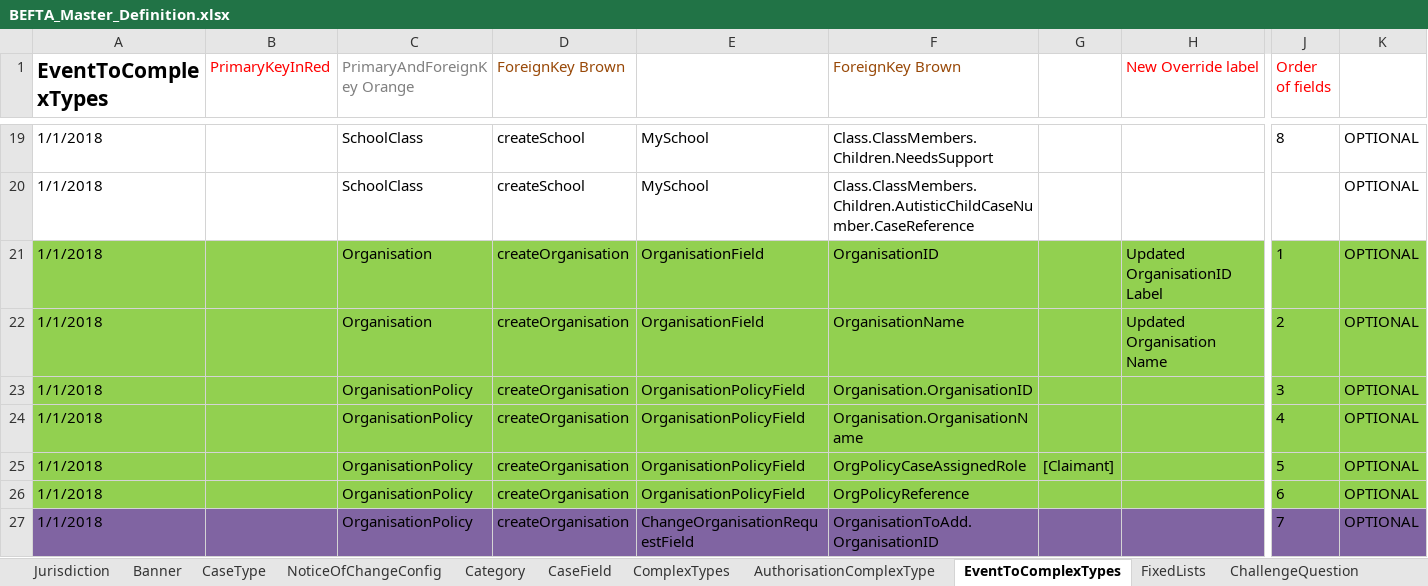
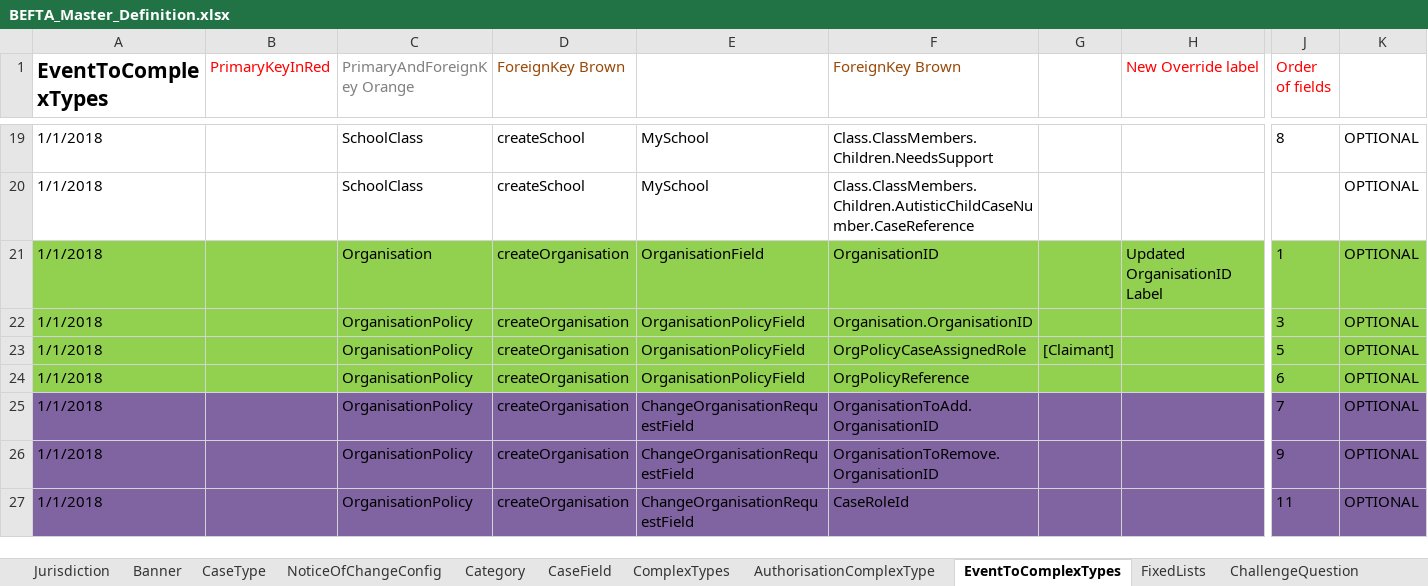
Before and after one commit to hmcts/befta-fw, an Excel workbook: src/main/resources/uk/gov/hmcts/befta/dse/ccd/definitions/excel/BEFTA_Master_Definition.xlsx, sheet EventToComplexTypes, drawn as a sheet; only a part is shown, gaps mark what is left out; the shorter side is filled out with more unchanged rows; values as stored, in another font and other column widths than the file's, no borders; table styles not drawn; rows hold the shown columns only; the diff covers the shown part only; the diff names each change by its address in the sheet, - before the commit and + after, or states it on an @@ line.

Commit message:
RDM-9893 - Remove references to OrganisationName

```diff
--- a/src/main/resources/uk/gov/hmcts/befta/dse/ccd/definitions/excel/BEFTA_Master_Definition.xlsx (sheet EventToComplexTypes)
+++ b/src/main/resources/uk/gov/hmcts/befta/dse/ccd/definitions/excel/BEFTA_Master_Definition.xlsx (sheet EventToComplexTypes)
-row 22: 1/1/2018 |  | Organisation | createOrganisation | OrganisationField | OrganisationName |  | Updated Organisation Name | 2 | OPTIONAL
-row 24: 1/1/2018 |  | OrganisationPolicy | createOrganisation | OrganisationPolicyField | Organisation.OrganisationName |  |  | 4 | OPTIONAL
```
Also changed, not shown: 10 removed rows elsewhere in this sheet, sheet AuthorisationComplexType, sheet ChallengeQuestion.
